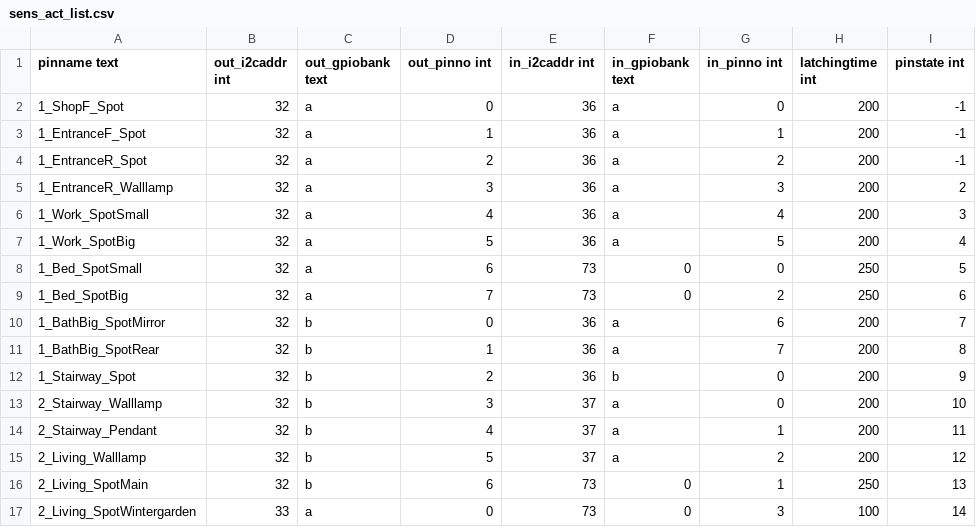
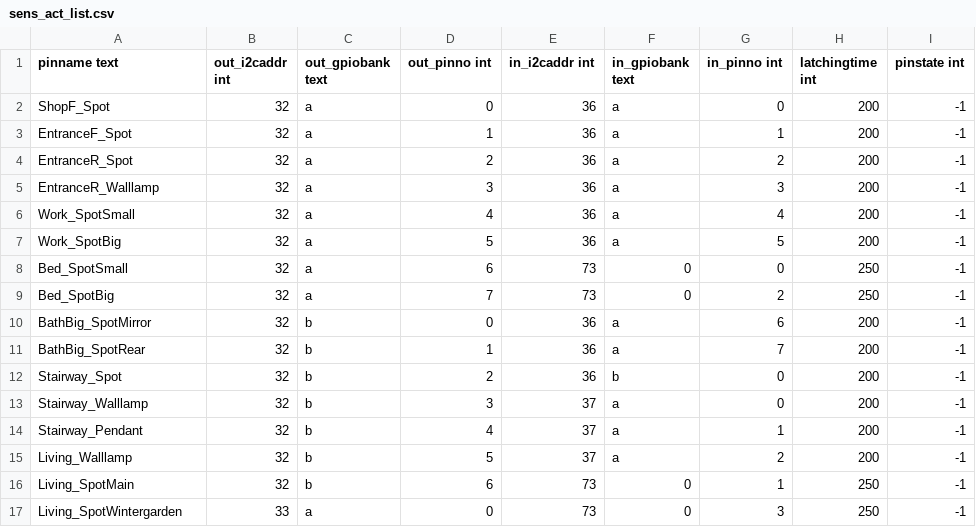
Before and after one commit to sommeru/mega-io, a CSV file: sens_act_list.csv, drawn as a sheet; only a part is shown; the diff covers the shown part only.

```diff
--- a/sens_act_list.csv
+++ b/sens_act_list.csv
@@ -1,17 +1,17 @@
 pinname text,out_i2caddr int,out_gpiobank text,out_pinno int,in_i2caddr int,in_gpiobank text,in_pinno int,latchingtime int,pinstate int
-1_ShopF_Spot,32,a,0,36,a,0,200,-1
-1_EntranceF_Spot,32,a,1,36,a,1,200,-1
-1_EntranceR_Spot,32,a,2,36,a,2,200,-1
-1_EntranceR_Walllamp,32,a,3,36,a,3,200,2
-1_Work_SpotSmall,32,a,4,36,a,4,200,3
-1_Work_SpotBig,32,a,5,36,a,5,200,4
-1_Bed_SpotSmall,32,a,6,73,0,0,250,5
-1_Bed_SpotBig,32,a,7,73,0,2,250,6
-1_BathBig_SpotMirror,32,b,0,36,a,6,200,7
-1_BathBig_SpotRear,32,b,1,36,a,7,200,8
-1_Stairway_Spot,32,b,2,36,b,0,200,9
-2_Stairway_Walllamp,32,b,3,37,a,0,200,10
-2_Stairway_Pendant,32,b,4,37,a,1,200,11
-2_Living_Walllamp,32,b,5,37,a,2,200,12
-2_Living_SpotMain,32,b,6,73,0,1,250,13
-2_Living_SpotWintergarden,33,a,0,73,0,3,100,14
+ShopF_Spot,32,a,0,36,a,0,200,-1
+EntranceF_Spot,32,a,1,36,a,1,200,-1
+EntranceR_Spot,32,a,2,36,a,2,200,-1
+EntranceR_Walllamp,32,a,3,36,a,3,200,-1
+Work_SpotSmall,32,a,4,36,a,4,200,-1
+Work_SpotBig,32,a,5,36,a,5,200,-1
+Bed_SpotSmall,32,a,6,73,0,0,250,-1
+Bed_SpotBig,32,a,7,73,0,2,250,-1
+BathBig_SpotMirror,32,b,0,36,a,6,200,-1
+BathBig_SpotRear,32,b,1,36,a,7,200,-1
+Stairway_Spot,32,b,2,36,b,0,200,-1
+Stairway_Walllamp,32,b,3,37,a,0,200,-1
+Stairway_Pendant,32,b,4,37,a,1,200,-1
+Living_Walllamp,32,b,5,37,a,2,200,-1
+Living_SpotMain,32,b,6,73,0,1,250,-1
+Living_SpotWintergarden,33,a,0,73,0,3,250,-1
```
Also changed, not shown: 3 removed rows and 69 edited cells elsewhere in this file, calibration.csv, 1 other file.
